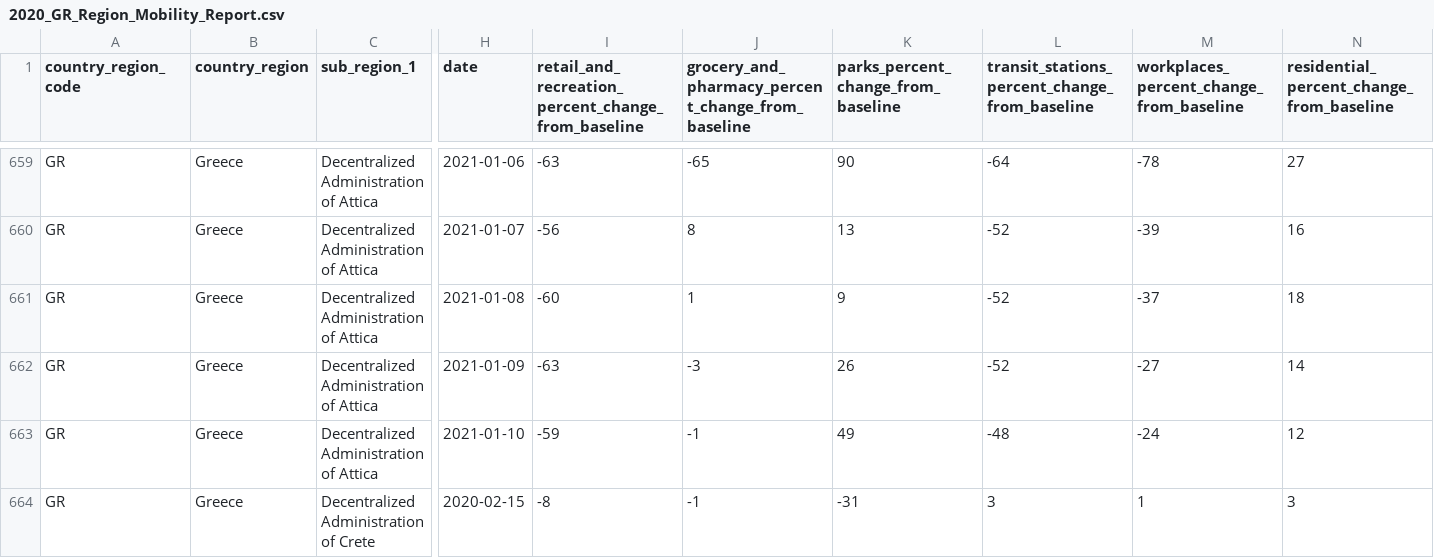
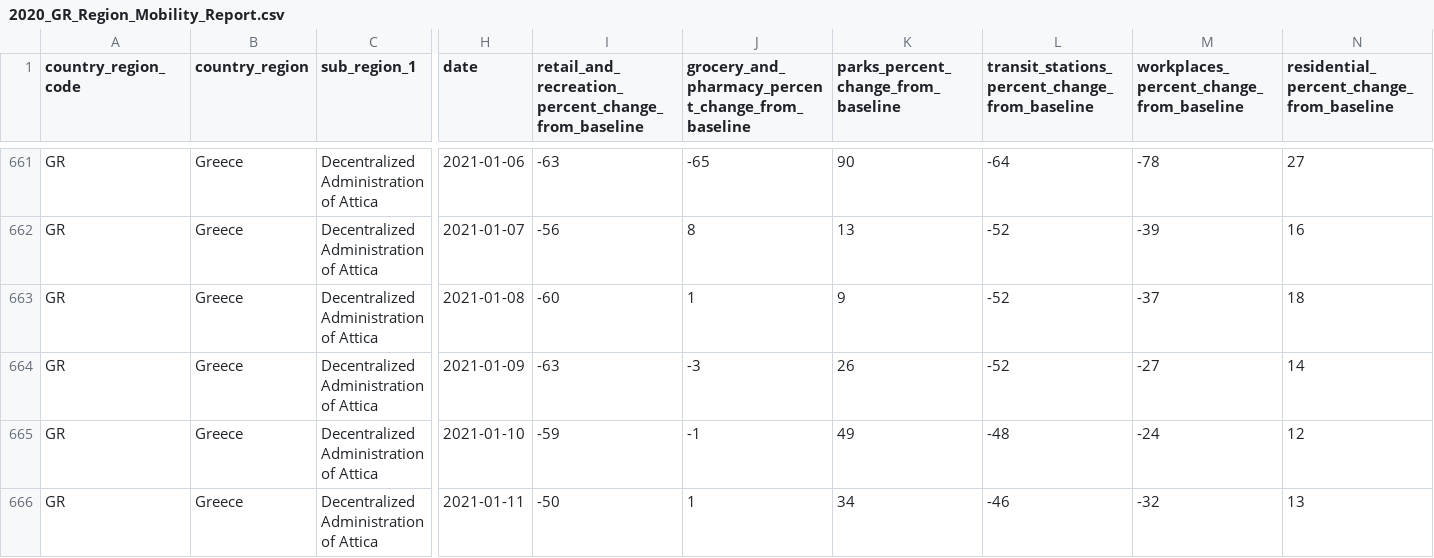
Before and after one commit to akritiko/covid19gr, a CSV file: data/csv/2020_GR_Region_Mobility_Report.csv, drawn as a sheet; only a part is shown, gaps mark what is left out; the shorter side is filled out with more unchanged rows; rows hold the shown columns only; the diff covers the shown part only; the diff names each change by its address in the sheet, - before the commit and + after, or states it on an @@ line.

```diff
--- a/data/csv/2020_GR_Region_Mobility_Report.csv
+++ b/data/csv/2020_GR_Region_Mobility_Report.csv
+row 666: GR | Greece | Decentralized Administration of Attica | 2021-01-11 | -50 | 1 | 34 | -46 | -32 | 13
```
Also changed, not shown: 15 added rows elsewhere in this file, data/csv/demography_men_details.csv, data/csv/demography_total_details.csv, 29 other files.
